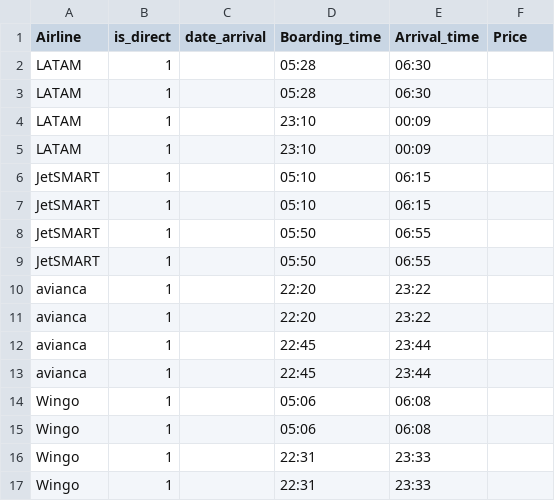
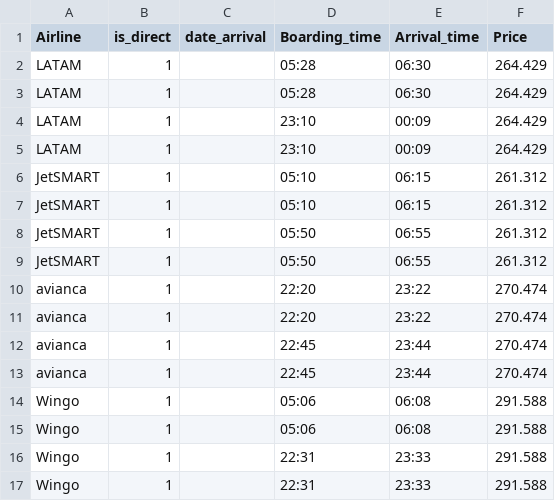
Before and after one commit to felipedelosh/selenium-flight-automation-despegar, a CSV file: despegar.csv, drawn as a sheet.

Commit message:
Save price en .csv

```diff
--- a/despegar.csv
+++ b/despegar.csv
@@ -1,17 +1,17 @@
 Airline|is_direct|date_arrival|Boarding_time|Arrival_time|Price
-LATAM|1||05:28|06:30|
-LATAM|1||05:28|06:30|
-LATAM|1||23:10|00:09|
-LATAM|1||23:10|00:09|
-JetSMART|1||05:10|06:15|
-JetSMART|1||05:10|06:15|
-JetSMART|1||05:50|06:55|
-JetSMART|1||05:50|06:55|
-avianca|1||22:20|23:22|
-avianca|1||22:20|23:22|
-avianca|1||22:45|23:44|
-avianca|1||22:45|23:44|
-Wingo|1||05:06|06:08|
-Wingo|1||05:06|06:08|
-Wingo|1||22:31|23:33|
-Wingo|1||22:31|23:33|
+LATAM|1||05:28|06:30|264.429
+LATAM|1||05:28|06:30|264.429
+LATAM|1||23:10|00:09|264.429
+LATAM|1||23:10|00:09|264.429
+JetSMART|1||05:10|06:15|261.312
+JetSMART|1||05:10|06:15|261.312
+JetSMART|1||05:50|06:55|261.312
+JetSMART|1||05:50|06:55|261.312
+avianca|1||22:20|23:22|270.474
+avianca|1||22:20|23:22|270.474
+avianca|1||22:45|23:44|270.474
+avianca|1||22:45|23:44|270.474
+Wingo|1||05:06|06:08|291.588
+Wingo|1||05:06|06:08|291.588
+Wingo|1||22:31|23:33|291.588
+Wingo|1||22:31|23:33|291.588
```
Also changed, not shown: 1 other file.
